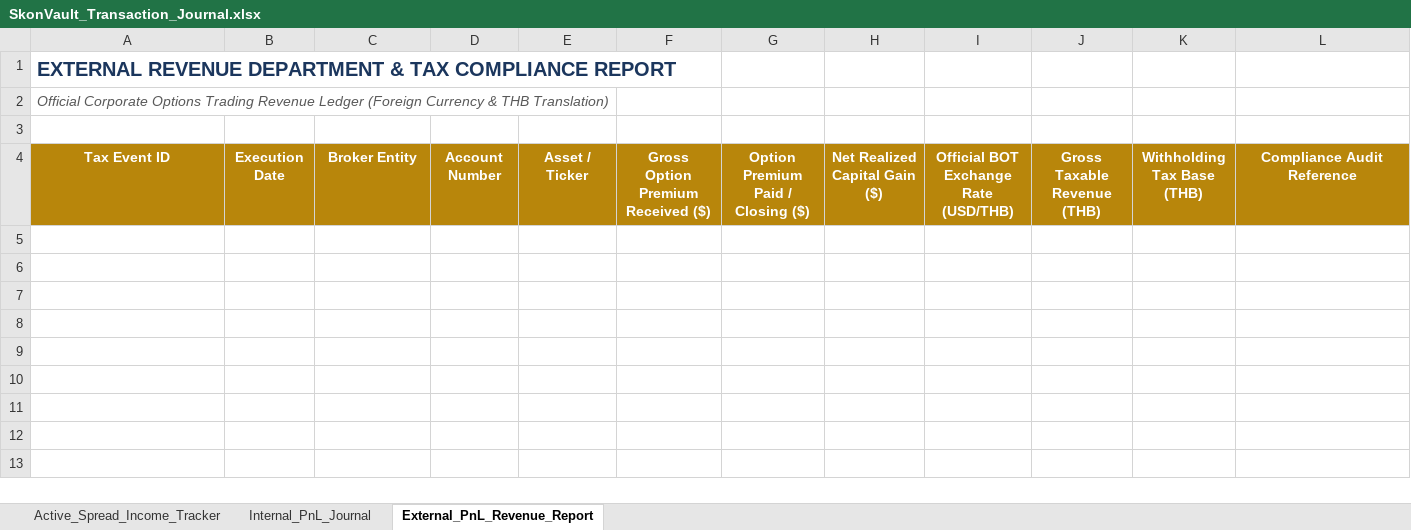
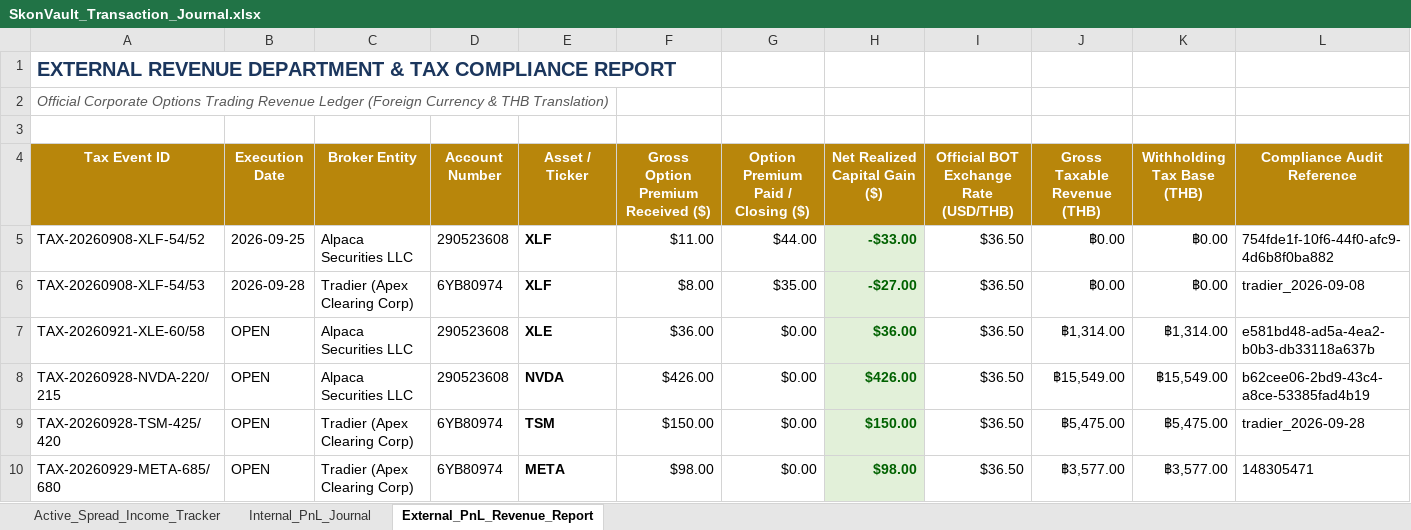
Before and after one commit to Skonph/openclaw-vault, an Excel workbook: shared/SkonVault_Transaction_Journal.xlsx, sheet External_PnL_Revenue_Report, drawn as a sheet; values as stored, in another font and other column widths than the file's, no borders; the diff names each change by its address in the sheet, - before the commit and + after, or states it on an @@ line.

Commit message:
chore(sync): synchronize live broker fill META and working AVGO state from VPS

```diff
--- a/shared/SkonVault_Transaction_Journal.xlsx (sheet External_PnL_Revenue_Report)
+++ b/shared/SkonVault_Transaction_Journal.xlsx (sheet External_PnL_Revenue_Report)
+row 5: TAX-20260908-XLF-54/52 | 2026-09-25 | Alpaca Securities LLC | 290523608 | XLF | $11.00 | $44.00 | -$33.00 | $36.50 | ฿0.00 | ฿0.00 | 754fde1f-10f6-44f0-afc9-4d6b8f0ba882
+row 6: TAX-20260908-XLF-54/53 | 2026-09-28 | Tradier (Apex Clearing Corp) | 6YB80974 | XLF | $8.00 | $35.00 | -$27.00 | $36.50 | ฿0.00 | ฿0.00 | tradier_2026-09-08
+row 7: TAX-20260921-XLE-60/58 | OPEN | Alpaca Securities LLC | 290523608 | XLE | $36.00 | $0.00 | $36.00 | $36.50 | ฿1,314.00 | ฿1,314.00 | e581bd48-ad5a-4ea2-b0b3-db33118a637b
+row 8: TAX-20260928-NVDA-220/215 | OPEN | Alpaca Securities LLC | 290523608 | NVDA | $426.00 | $0.00 | $426.00 | $36.50 | ฿15,549.00 | ฿15,549.00 | b62cee06-2bd9-43c4-a8ce-53385fad4b19
+row 9: TAX-20260928-TSM-425/420 | OPEN | Tradier (Apex Clearing Corp) | 6YB80974 | TSM | $150.00 | $0.00 | $150.00 | $36.50 | ฿5,475.00 | ฿5,475.00 | tradier_2026-09-28
+row 10: TAX-20260929-META-685/680 | OPEN | Tradier (Apex Clearing Corp) | 6YB80974 | META | $98.00 | $0.00 | $98.00 | $36.50 | ฿3,577.00 | ฿3,577.00 | 148305471
```
Also changed, not shown: sheet Internal_PnL_Journal, sheet Active_Spread_Income_Tracker, shared/SkonVault_Live_Transaction_Journal.xlsx, 26 other files.
